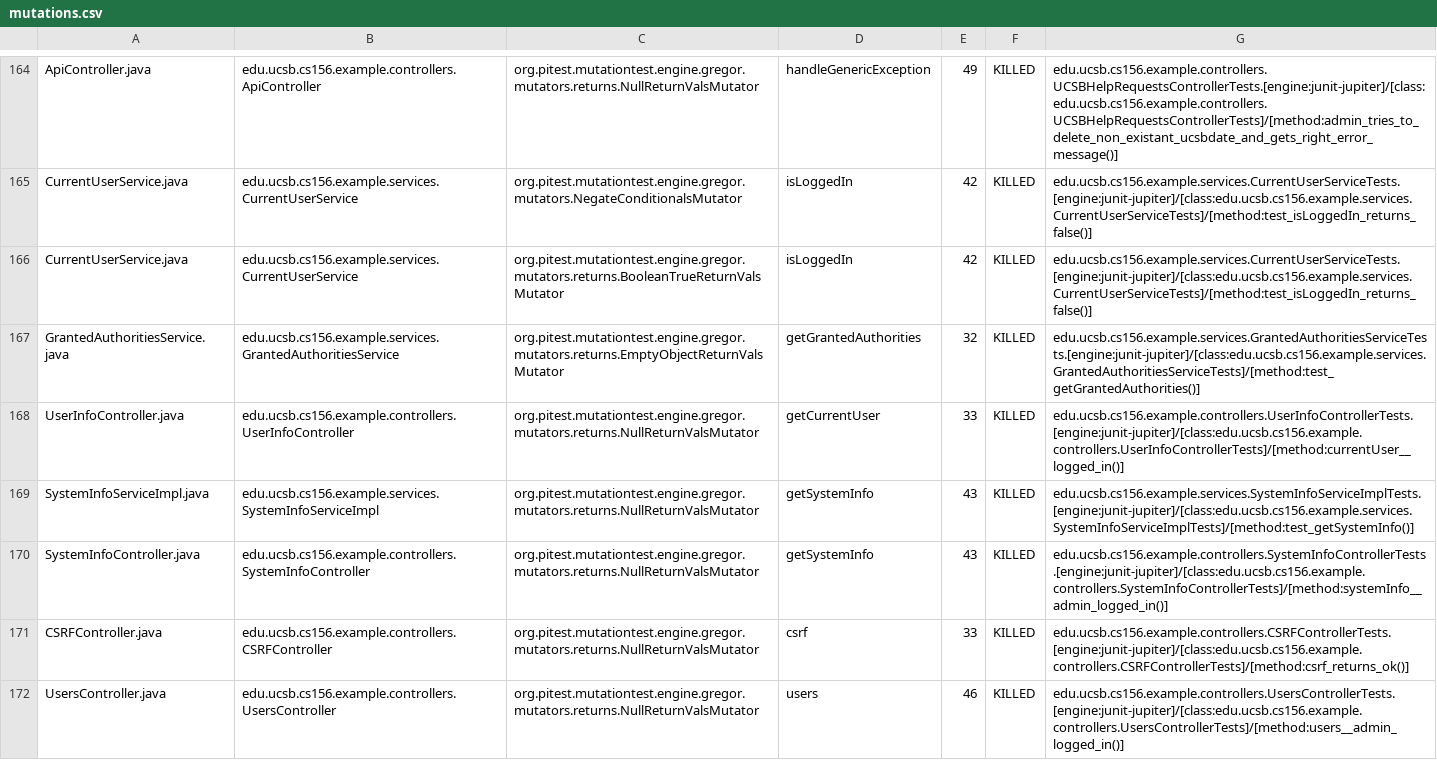
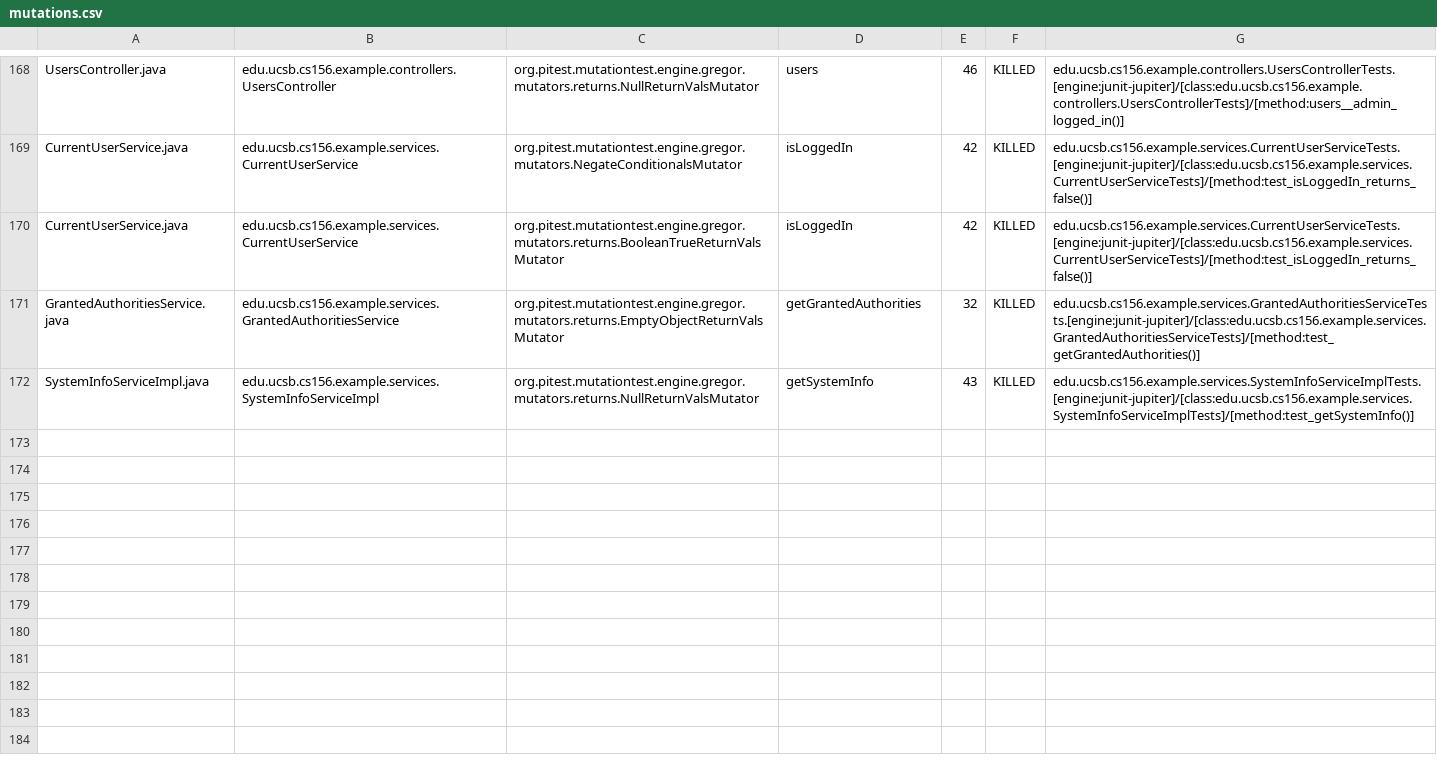
Before and after one commit to ucsb-cs156-s24/team03-s24-5pm-1, a CSV file: prs/89/pitest/mutations.csv, drawn as a sheet; only a part is shown, gaps mark what is left out; removed rows and columns are numbered as before the commit, all else as after; the diff covers the shown part only; the diff names each change by its address in the sheet, - before the commit and + after, or states it on an @@ line.

Commit message:
Deploying to gh-pages from @ ucsb-cs156-s24/team03-s24-5pm-1@dadf599c27be8b0c0bbaafb24e7c4316e554f276 🚀

```diff
--- a/prs/89/pitest/mutations.csv
+++ b/prs/89/pitest/mutations.csv
-A168: ApiController.java
+A168: UsersController.java
-B168: edu.ucsb.cs156.example.controllers.ApiController
+B168: edu.ucsb.cs156.example.controllers.UsersController
-D168: handleGenericException
+D168: users
-E168: 49
+E168: 46
-G168: edu.ucsb.cs156.example.controllers.UCSBHelpRequestsControllerTests.[engine:junit-jupiter]/[class:edu.ucsb.cs156.example.controllers.UCSBHelpRequestsControllerTests]/[method:admin_tries_to_delete_non_existant_ucsbdate_and_gets_right_error_message()]
+G168: edu.ucsb.cs156.example.controllers.UsersControllerTests.[engine:junit-jupiter]/[class:edu.ucsb.cs156.example.controllers.UsersControllerTests]/[method:users__admin_logged_in()]
@@ row 168 moved to row 167: UserInfoController.java @@
@@ row 170 moved to row 77: SystemInfoController.java @@
@@ row 171 moved to row 23: CSRFController.java @@
-row 172: UsersController.java | edu.ucsb.cs156.example.controllers.UsersController | org.pitest.mutationtest.engine.gregor.mutators.returns.NullReturnValsMutator | users | 46 | KILLED | edu.ucsb.cs156.example.controllers.UsersControllerTests.[engine:junit-jupiter]/[class:edu.ucsb.cs156.example.controllers.UsersControllerTests]/[method:users__admin_logged_in()]
```
Also changed, not shown: 1 added row and 120 moved rows elsewhere in this file, 18 other files.
